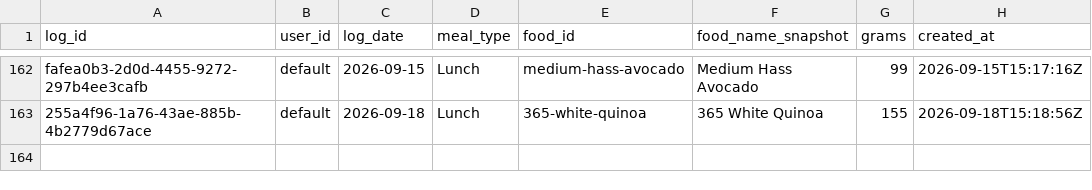
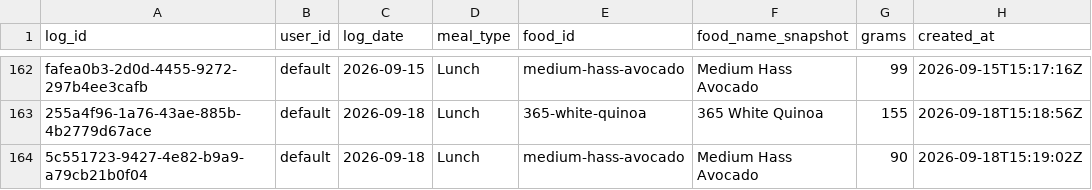
Before and after one commit to auckiefenstermacher19-cmd/MyFitnessClone, a CSV file: meal_log.csv, drawn as a sheet; only a part is shown, gaps mark what is left out.

Commit message:
log: Medium Hass Avocado 90g 2026-09-18 Lunch

```diff
--- a/meal_log.csv
+++ b/meal_log.csv
@@ -163 +163,2 @@ fafea0b3-2d0d-4455-9272-297b4ee3cafb,default,2026-09-15,Lunch,medium-hass-avocad
 255a4f96-1a76-43ae-885b-4b2779d67ace,default,2026-09-18,Lunch,365-white-quinoa,"365 White Quinoa",155,2026-09-18T15:18:56Z
+5c551723-9427-4e82-b9a9-a79cb21b0f04,default,2026-09-18,Lunch,medium-hass-avocado,"Medium Hass Avocado",90,2026-09-18T15:19:02Z
```
